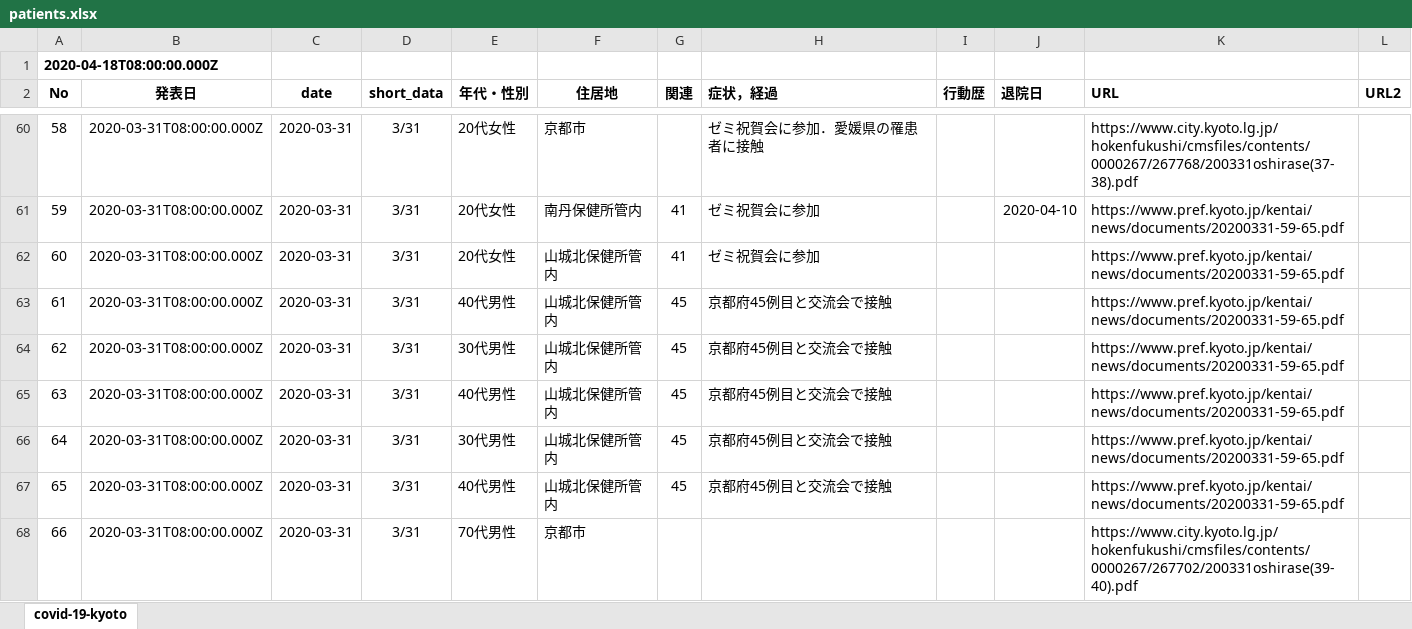
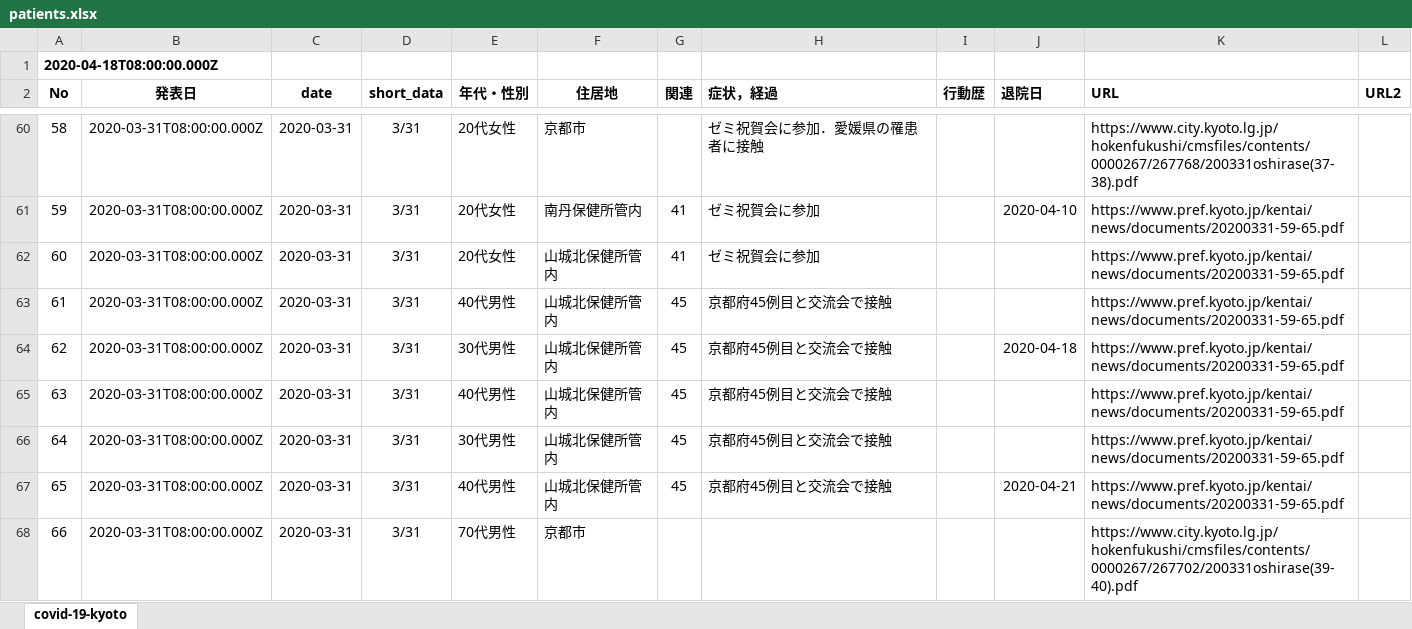
Before and after one commit to stop-covid19-kyoto/covid19kyoto-scraping, an Excel workbook: patients.xlsx, sheet covid-19-kyoto, drawn as a sheet; only a part is shown, gaps mark what is left out; values as stored, in another font and other column widths than the file's, no borders; charts and pictures not drawn; the diff covers the shown part only; the diff names each change by its address in the sheet, - before the commit and + after, or states it on an @@ line.

```diff
--- a/patients.xlsx (sheet covid-19-kyoto)
+++ b/patients.xlsx (sheet covid-19-kyoto)
-J64 (退院日): (empty)
+J64 (退院日): 2020-04-18
-J67 (退院日): (empty)
+J67 (退院日): 2020-04-21
```
Also changed, not shown: 43 edited cells elsewhere in this sheet, 2 other files.
